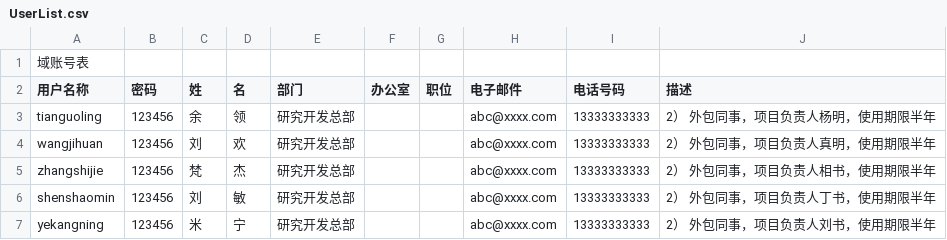
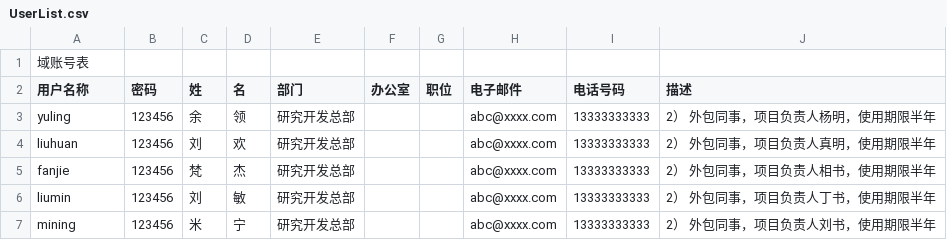
Before and after one commit to v2past/Create-domain-users-in-batches, a CSV file: UserList.csv, drawn as a sheet.

Commit message:
Update UserList.csv

```diff
--- a/UserList.csv
+++ b/UserList.csv
@@ -2,6 +2,6 @@
 用户名称,密码,姓,名,部门,办公室,职位,电子邮件,电话号码,描述
-tianguoling,123456,余,领,研究开发总部,,,abc@xxxx.com,13333333333,2） 外包同事，项目负责人杨明，使用期限半年
-wangjihuan,123456,刘,欢,研究开发总部,,,abc@xxxx.com,13333333333,2） 外包同事，项目负责人真明，使用期限半年
-zhangshijie,123456,梵,杰,研究开发总部,,,abc@xxxx.com,13333333333,2） 外包同事，项目负责人相书，使用期限半年
-shenshaomin,123456,刘,敏,研究开发总部,,,abc@xxxx.com,13333333333,2） 外包同事，项目负责人丁书，使用期限半年
-yekangning,123456,米,宁,研究开发总部,,,abc@xxxx.com,13333333333,2） 外包同事，项目负责人刘书，使用期限半年
+yuling,123456,余,领,研究开发总部,,,abc@xxxx.com,13333333333,2） 外包同事，项目负责人杨明，使用期限半年
+liuhuan,123456,刘,欢,研究开发总部,,,abc@xxxx.com,13333333333,2） 外包同事，项目负责人真明，使用期限半年
+fanjie,123456,梵,杰,研究开发总部,,,abc@xxxx.com,13333333333,2） 外包同事，项目负责人相书，使用期限半年
+liumin,123456,刘,敏,研究开发总部,,,abc@xxxx.com,13333333333,2） 外包同事，项目负责人丁书，使用期限半年
+mining,123456,米,宁,研究开发总部,,,abc@xxxx.com,13333333333,2） 外包同事，项目负责人刘书，使用期限半年
```
